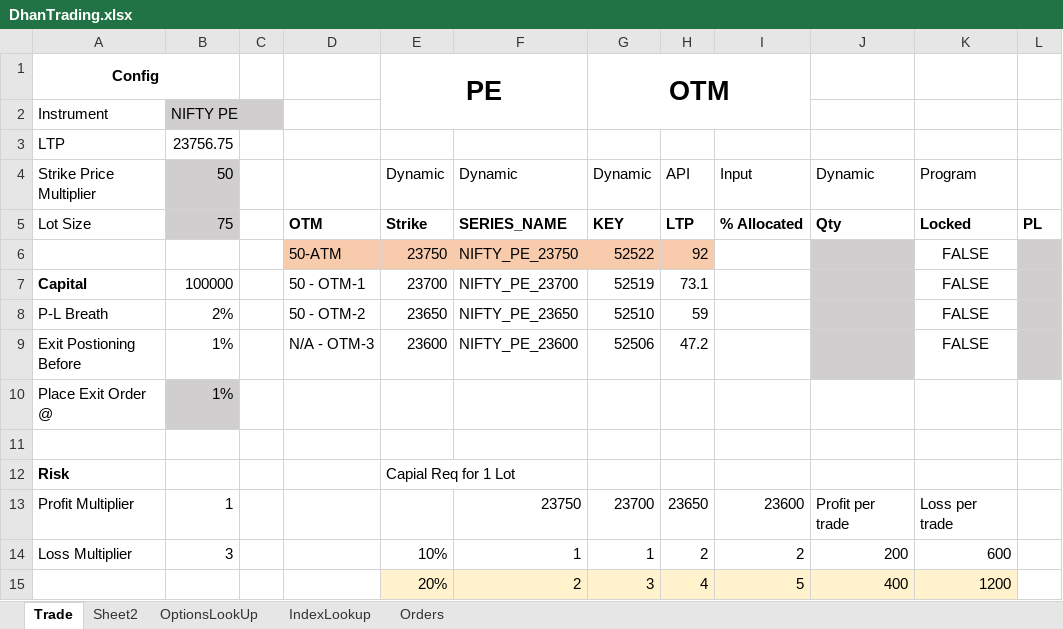
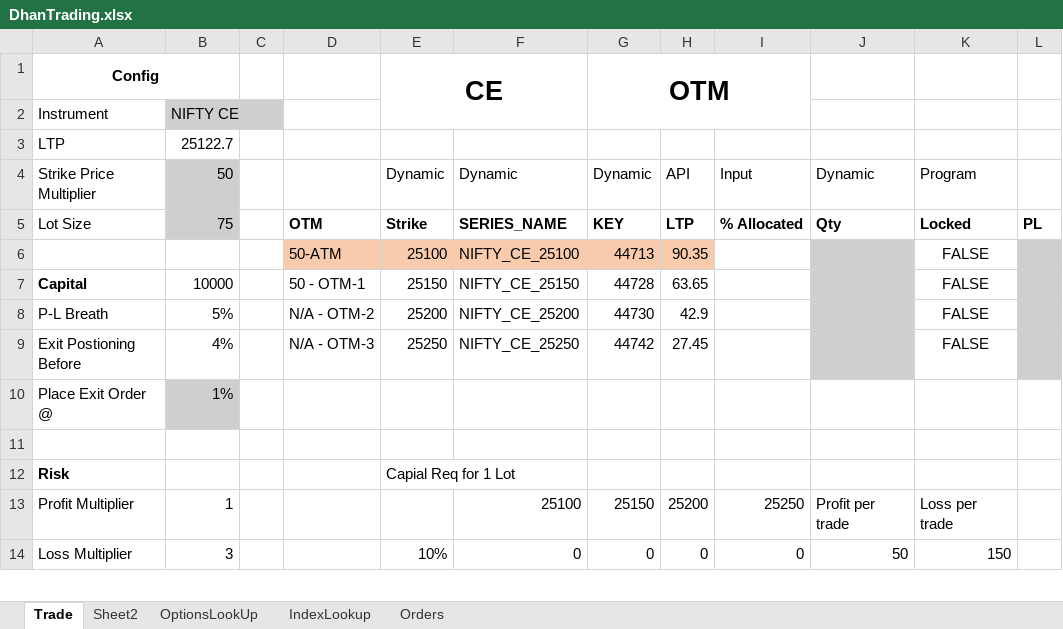
Before and after one commit to santhoshmurali/SucessfulAlgoTrading, an Excel workbook: dhan_excel/DhanTrading.xlsx, sheet Trade, drawn as a sheet; only a part is shown; values as stored, in another font and other column widths than the file's, no borders; removed rows and columns are numbered as before the commit, all else as after; rows hold the shown columns only; the diff covers the shown part only; the diff names each change by its address in the sheet, - before the commit and + after, or states it on an @@ line.

```diff
--- a/dhan_excel/DhanTrading.xlsx (sheet Trade)
+++ b/dhan_excel/DhanTrading.xlsx (sheet Trade)
-E1: PE
+E1: CE
-B2: NIFTY PE
+B2: NIFTY CE
-B3: 23756.75
+B3: 25122.7
-row 6:  |  |  | 50-ATM | 23750 | NIFTY_PE_23750 | 52522 | 92 |  |  | FALSE
+row 6:  |  |  | 50-ATM | 25100 | NIFTY_CE_25100 | 44713 | 90.35 |  |  | FALSE
-B7: 100000
+B7: 10000
-E7: 23700
+E7: 25150
-F7: NIFTY_PE_23700
+F7: NIFTY_CE_25150
-G7: 52519
+G7: 44728
-H7: 73.1
+H7: 63.65
-B8: 2%
+B8: 5%
-D8: 50 - OTM-2
+D8: N/A - OTM-2
-E8: 23650
+E8: 25200
-F8: NIFTY_PE_23650
+F8: NIFTY_CE_25200
-G8: 52510
+G8: 44730
-H8: 59
+H8: 42.9
-B9: 1%
+B9: 4%
-E9: 23600
+E9: 25250
-F9: NIFTY_PE_23600
+F9: NIFTY_CE_25250
-G9: 52506
+G9: 44742
-H9: 47.2
+H9: 27.45
-F13: 23750
+F13: 25100
-G13: 23700
+G13: 25150
-H13: 23650
+H13: 25200
-I13: 23600
+I13: 25250
-F14: 1
+F14: 0
-G14: 1
+G14: 0
-H14: 2
+H14: 0
-I14: 2
+I14: 0
-J14: 200
+J14: 50
-K14: 600
+K14: 150
-row 15:  |  |  |  | 20% | 2 | 3 | 4 | 5 | 400 | 1200
```
Also changed, not shown: 2 added rows, 1 removed row and 48 edited cells elsewhere in this sheet, sheet OptionsLookUp, sheet Orders, sheet IndexLookup, 14 other files.
